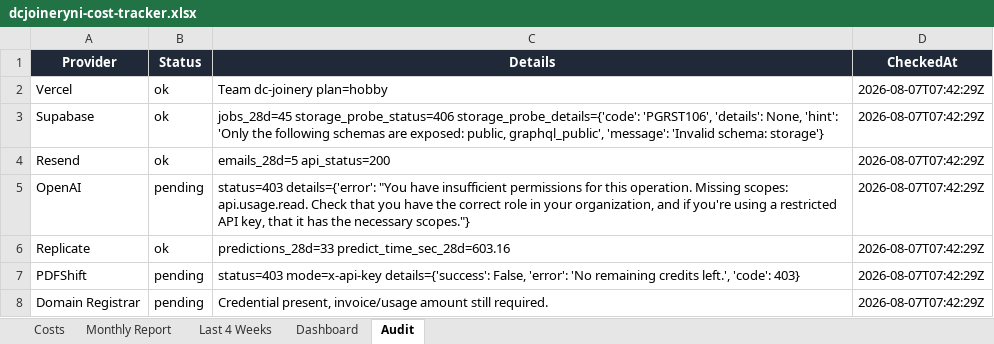
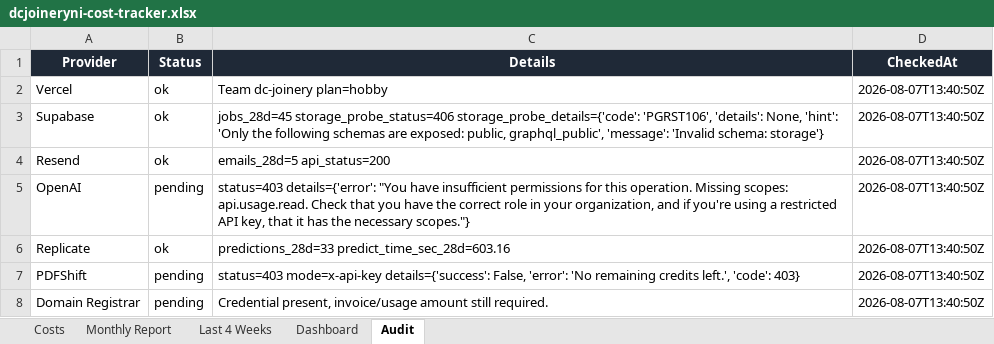
Before and after one commit to widniewski-ux/dc-joinery, an Excel workbook: ops/costs/dcjoineryni-cost-tracker.xlsx, sheet Audit, drawn as a sheet; values as stored, in another font and other column widths than the file's, no borders; the diff names each change by its address in the sheet, - before the commit and + after, or states it on an @@ line.

```diff
--- a/ops/costs/dcjoineryni-cost-tracker.xlsx (sheet Audit)
+++ b/ops/costs/dcjoineryni-cost-tracker.xlsx (sheet Audit)
-D2:D8 (CheckedAt): 2026-08-07T07:42:29Z
+D2:D8 (CheckedAt): 2026-08-07T13:40:50Z
```
Also changed, not shown: 1 other file.
